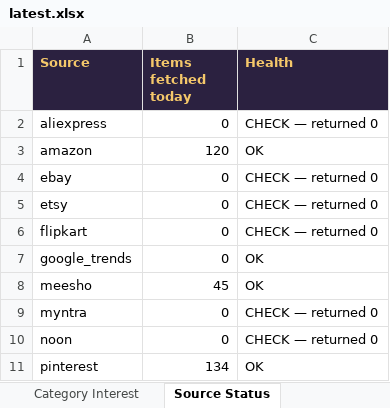
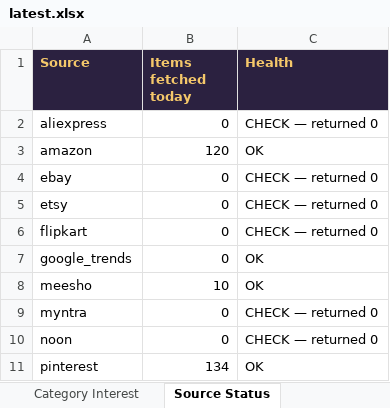
Before and after one commit to PRATS7878/gehnaradar_Updated, an Excel workbook: output/latest.xlsx, sheet Source Status, drawn as a sheet; values as stored, in another font and other column widths than the file's, no borders; the diff names each change by its address in the sheet, - before the commit and + after, or states it on an @@ line.

```diff
--- a/output/latest.xlsx (sheet Source Status)
+++ b/output/latest.xlsx (sheet Source Status)
-B8 (Items fetched today): 45
+B8 (Items fetched today): 10
```
Also changed, not shown: sheet All Items, sheet Summary, 5 other files.
